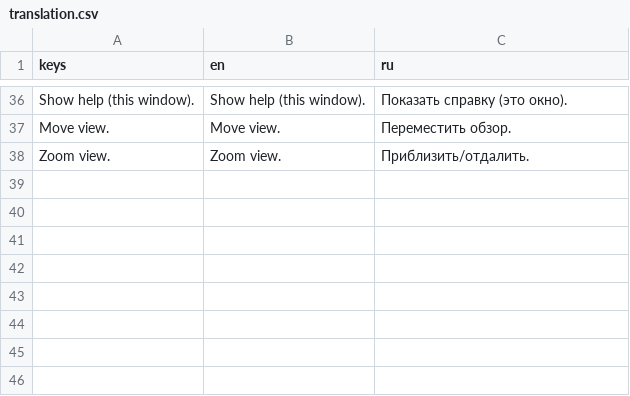
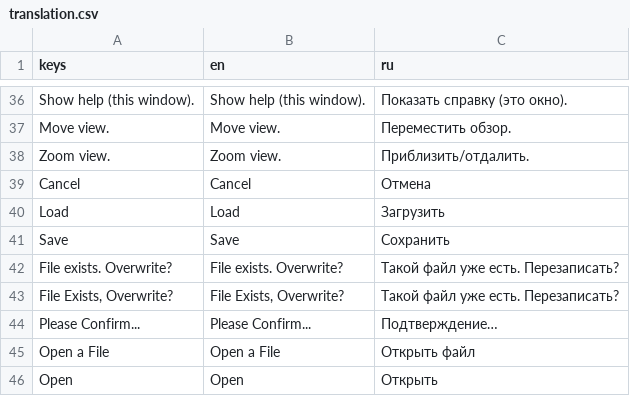
Before and after one commit to Ghaydn/rikochet, a CSV file: translation/translation.csv, drawn as a sheet; only a part is shown, gaps mark what is left out.

```diff
--- a/translation/translation.csv
+++ b/translation/translation.csv
@@ -38 +38,9 @@ Move view.	Move view.	Переместить обзор.
 Zoom view.	Zoom view.	Приблизить/отдалить.
+Cancel	Cancel	Отмена
+Load	Load	Загрузить
+Save	Save	Сохранить
+File exists. Overwrite?	File exists. Overwrite?	Такой файл уже есть. Перезаписать?
+File Exists, Overwrite?	File Exists, Overwrite?	Такой файл уже есть. Перезаписать?
+Please Confirm...	Please Confirm...	Подтверждение…
+Open a File	Open a File	Открыть файл
+Open	Open	Открыть
```
Also changed, not shown: 27 other files.
